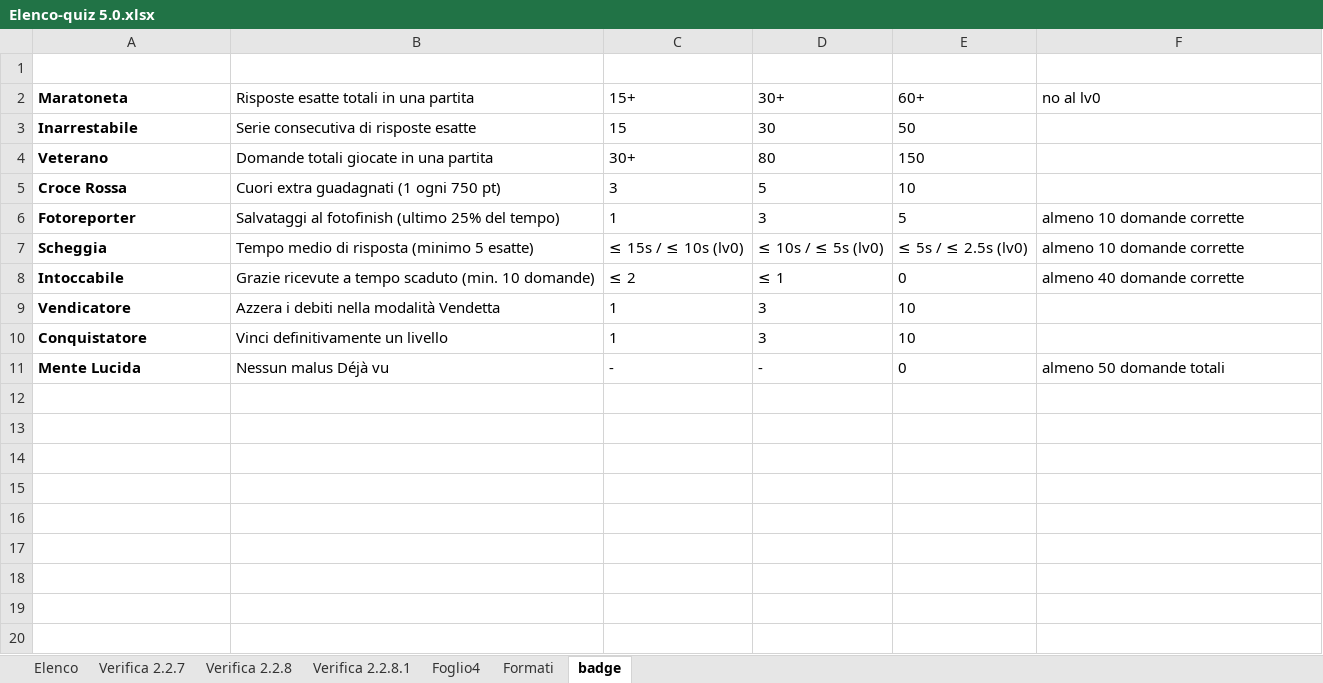
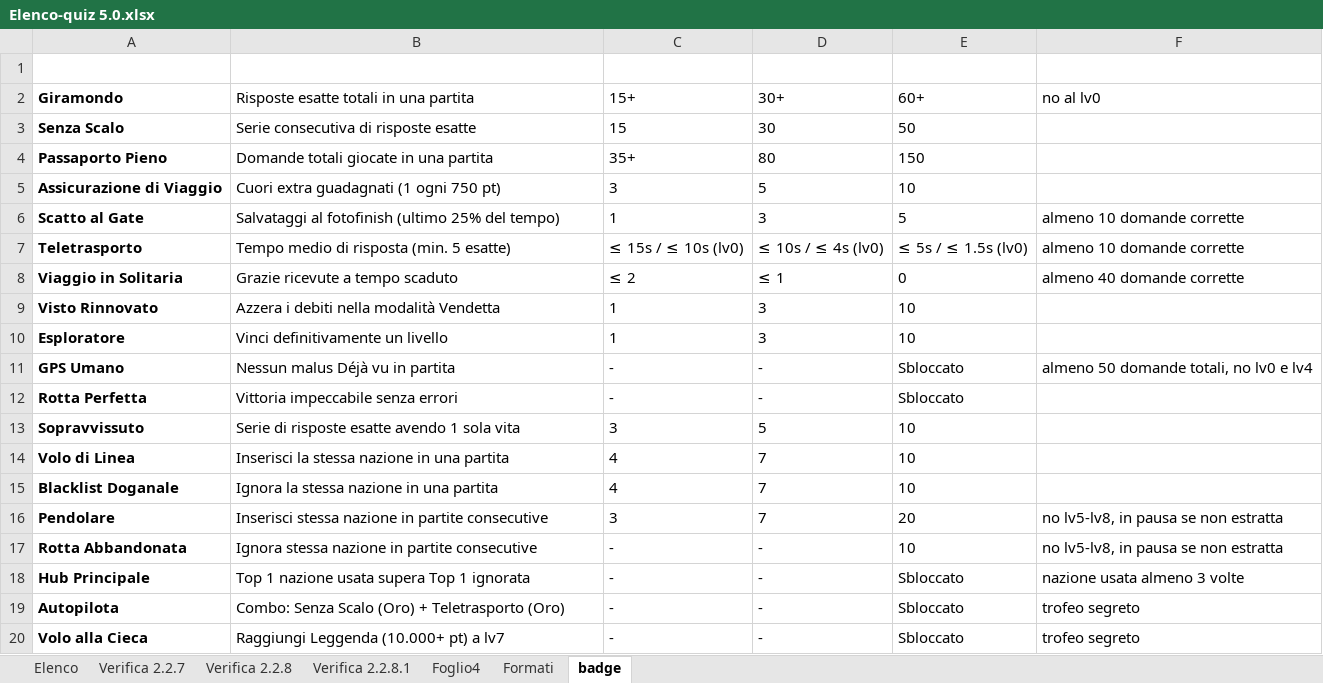
Before and after one commit to Kripsnark/QuizGeograficoDefinitivo, an Excel workbook: Elenco-quiz 5.0.xlsx, sheet badge, drawn as a sheet; values as stored, in another font and other column widths than the file's, no borders; table styles not drawn; removed rows and columns are numbered as before the commit, all else as after; the diff names each change by its address in the sheet, - before the commit and + after, or states it on an @@ line.

Commit message:
Add files via upload

```diff
--- a/Elenco-quiz 5.0.xlsx (sheet badge)
+++ b/Elenco-quiz 5.0.xlsx (sheet badge)
-A2 (Trofeo): Maratoneta
+A2 (Trofeo): Giramondo
-A3 (Trofeo): Inarrestabile
+A3 (Trofeo): Senza Scalo
-A4 (Trofeo): Veterano
+A4 (Trofeo): Passaporto Pieno
-C4 (Bronzo): 30+
+C4 (Bronzo): 35+
-A5 (Trofeo): Croce Rossa
+A5 (Trofeo): Assicurazione di Viaggio
-A6 (Trofeo): Fotoreporter
+A6 (Trofeo): Scatto al Gate
-A7 (Trofeo): Scheggia
+A7 (Trofeo): Teletrasporto
-B7 (Logica): Tempo medio di risposta (minimo 5 esatte)
+B7 (Logica): Tempo medio di risposta (min. 5 esatte)
-D7 (Argento): ≤ 10s / ≤ 5s (lv0)
+D7 (Argento): ≤ 10s / ≤ 4s (lv0)
-E7 (Oro): ≤ 5s / ≤ 2.5s (lv0)
+E7 (Oro): ≤ 5s / ≤ 1.5s (lv0)
-A8 (Trofeo): Intoccabile
+A8 (Trofeo): Viaggio in Solitaria
-B8 (Logica): Grazie ricevute a tempo scaduto (min. 10 domande)
+B8 (Logica): Grazie ricevute a tempo scaduto
-A9 (Trofeo): Vendicatore
+A9 (Trofeo): Visto Rinnovato
-A10 (Trofeo): Conquistatore
+A10 (Trofeo): Esploratore
-row 11: Mente Lucida | Nessun malus Déjà vu | - | - | 0 | almeno 50 domande totali
+row 11: GPS Umano | Nessun malus Déjà vu in partita | - | - | Sbloccato | almeno 50 domande totali, no lv0 e lv4
+row 12: Rotta Perfetta | Vittoria impeccabile senza errori | - | - | Sbloccato
+row 13: Sopravvissuto | Serie di risposte esatte avendo 1 sola vita | 3 | 5 | 10
+row 14: Volo di Linea | Inserisci la stessa nazione in una partita | 4 | 7 | 10
+row 15: Blacklist Doganale | Ignora la stessa nazione in una partita | 4 | 7 | 10
+row 16: Pendolare | Inserisci stessa nazione in partite consecutive | 3 | 7 | 20 | no lv5-lv8, in pausa se non estratta
+row 17: Rotta Abbandonata | Ignora stessa nazione in partite consecutive | - | - | 10 | no lv5-lv8, in pausa se non estratta
+row 18: Hub Principale | Top 1 nazione usata supera Top 1 ignorata | - | - | Sbloccato | nazione usata almeno 3 volte
+row 19: Autopilota | Combo: Senza Scalo (Oro) + Teletrasporto (Oro) | - | - | Sbloccato | trofeo segreto
+row 20: Volo alla Cieca | Raggiungi Leggenda (10.000+ pt) a lv7 | - | - | Sbloccato | trofeo segreto
```
